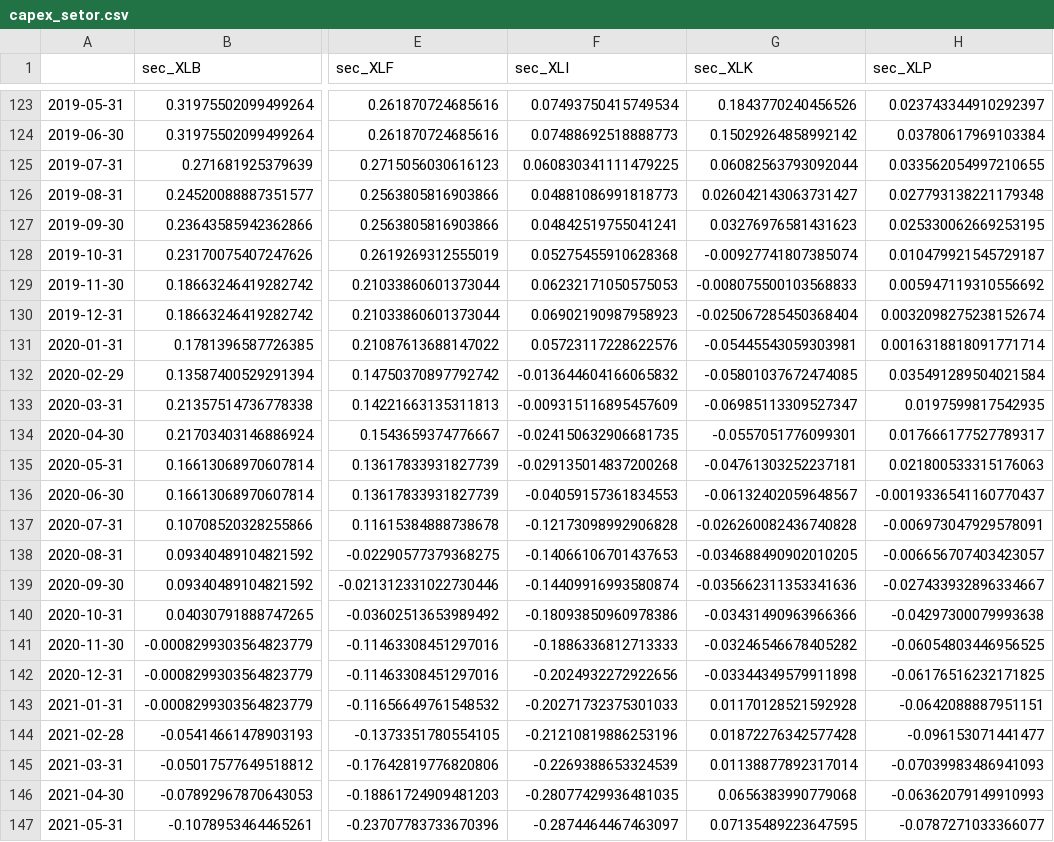
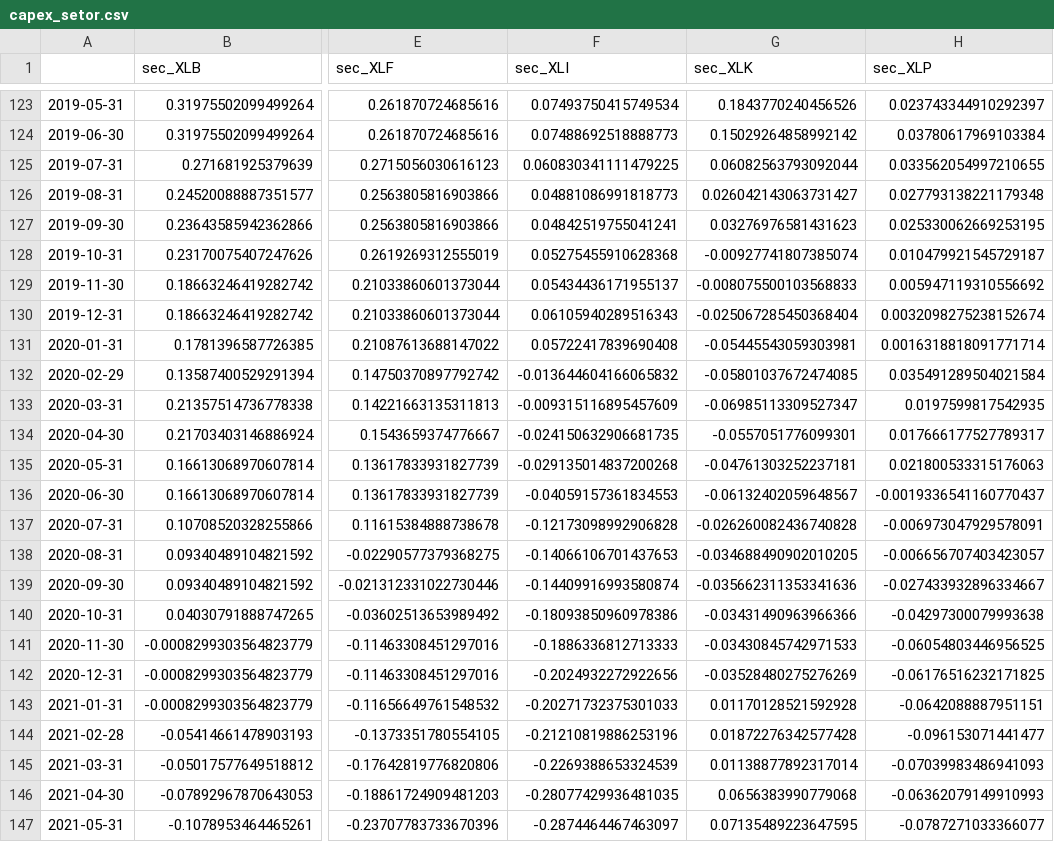
Before and after one commit to tigogggg/one-guillion-jollars, a CSV file: data/context/capex_setor.csv, drawn as a sheet; only a part is shown, gaps mark what is left out; the diff covers the shown part only; the diff names each change by its address in the sheet, - before the commit and + after, or states it on an @@ line.

```diff
--- a/data/context/capex_setor.csv
+++ b/data/context/capex_setor.csv
-F129 (sec_XLI): 0.06232171050575053
+F129 (sec_XLI): 0.05434436171955137
-F130 (sec_XLI): 0.06902190987958923
+F130 (sec_XLI): 0.06105940289516343
-F131 (sec_XLI): 0.05723117228622576
+F131 (sec_XLI): 0.05722417839690408
-G141 (sec_XLK): -0.03246546678405282
+G141 (sec_XLK): -0.03430845742971533
-G142 (sec_XLK): -0.03344349579911898
+G142 (sec_XLK): -0.03528480275276269
```
Also changed, not shown: 44 edited cells elsewhere in this file, data/context/epu.csv, data/context/gasto_publico.csv, 3 other files.
